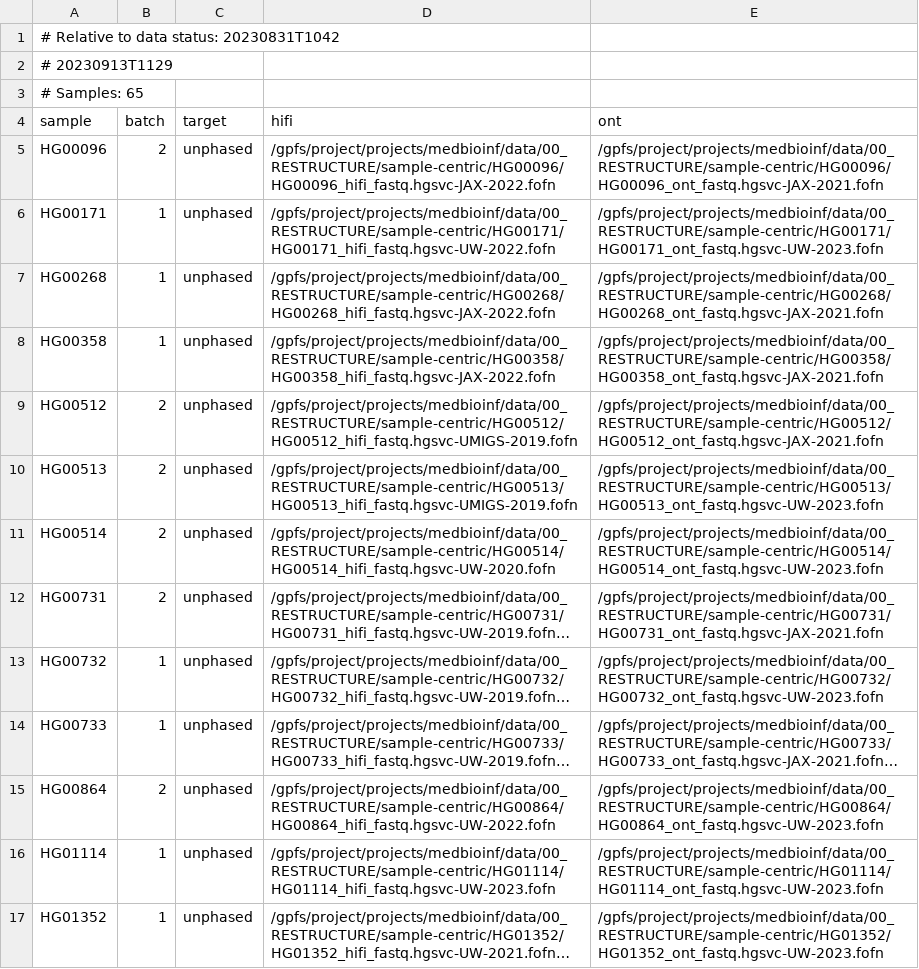
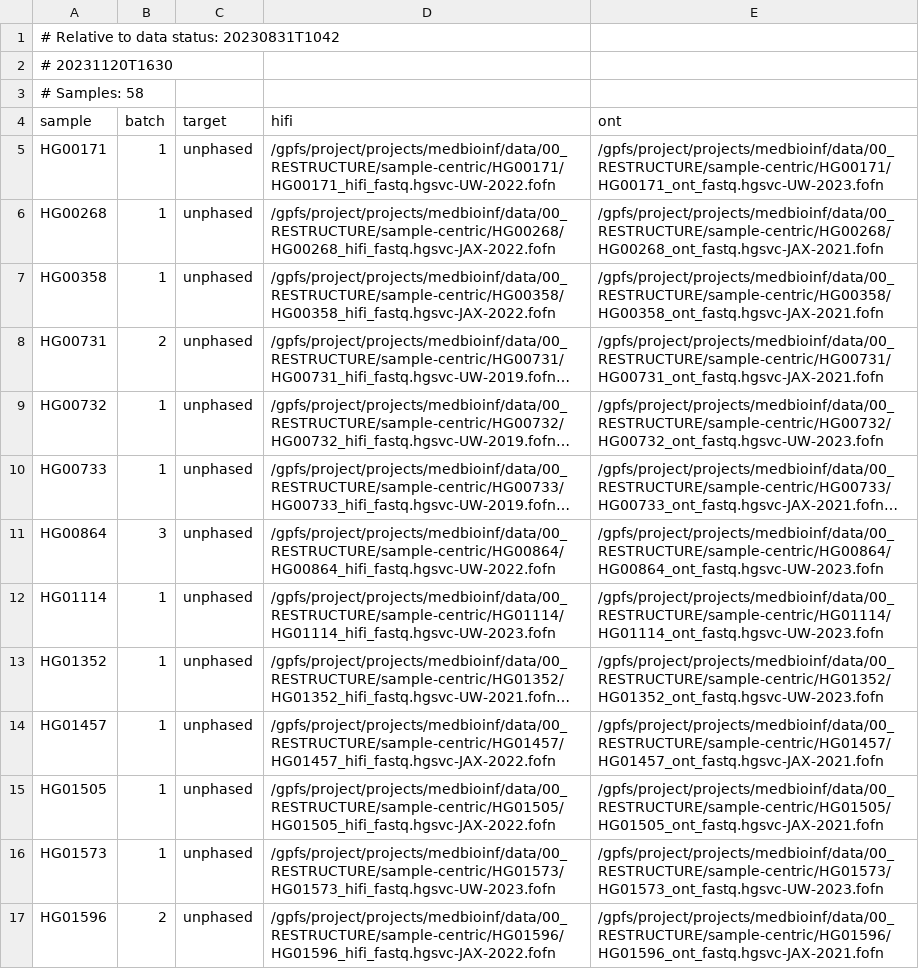
Before and after one commit to core-unit-bioinformatics/project-run-hgsvc-hybrid-assemblies, a TSV file: samples/vrk_unps_samples.tsv, drawn as a sheet; only a part is shown; the shorter side is filled out with more unchanged rows; long unchanged cells end in …; removed rows and columns are numbered as before the commit, all else as after; the diff covers the shown part only; the diff names each change by its address in the sheet, - before the commit and + after, or states it on an @@ line.

Commit message:
upd sample sheet verkko unphased - skip some b3 samples

```diff
--- a/samples/vrk_unps_samples.tsv
+++ b/samples/vrk_unps_samples.tsv
-A2 (sample): # 20230913T1129
+A2 (sample): # 20231120T1630
-A3 (sample): # Samples: 65
+A3 (sample): # Samples: 58
-row 5: HG00096 | 2 | unphased | /gpfs/project/projects/medbioinf/data/00_RESTRUCTURE/sample-centric/HG00096/HG00096_hifi_fastq.hgsvc-JAX-2022.fofn | /gpfs/project/projects/medbioinf/data/00_RESTRUCTURE/sample-centric/HG00096/HG00096_ont_fastq.hgsvc-JAX-2021.fofn
-row 9: HG00512 | 2 | unphased | /gpfs/project/projects/medbioinf/data/00_RESTRUCTURE/sample-centric/HG00512/HG00512_hifi_fastq.hgsvc-UMIGS-2019.fofn | /gpfs/project/projects/medbioinf/data/00_RESTRUCTURE/sample-centric/HG00512/HG00512_ont_fastq.hgsvc-JAX-2021.fofn
-row 10: HG00513 | 2 | unphased | /gpfs/project/projects/medbioinf/data/00_RESTRUCTURE/sample-centric/HG00513/HG00513_hifi_fastq.hgsvc-UMIGS-2019.fofn | /gpfs/project/projects/medbioinf/data/00_RESTRUCTURE/sample-centric/HG00513/HG00513_ont_fastq.hgsvc-UW-2023.fofn
-row 11: HG00514 | 2 | unphased | /gpfs/project/projects/medbioinf/data/00_RESTRUCTURE/sample-centric/HG00514/HG00514_hifi_fastq.hgsvc-UW-2020.fofn | /gpfs/project/projects/medbioinf/data/00_RESTRUCTURE/sample-centric/HG00514/HG00514_ont_fastq.hgsvc-UW-2023.fofn
-B11 (batch): 2
+B11 (batch): 3
```
Also changed, not shown: 3 removed rows and 3 edited cells elsewhere in this file, 1 other file.
